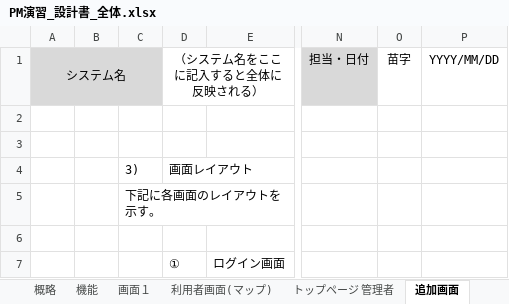
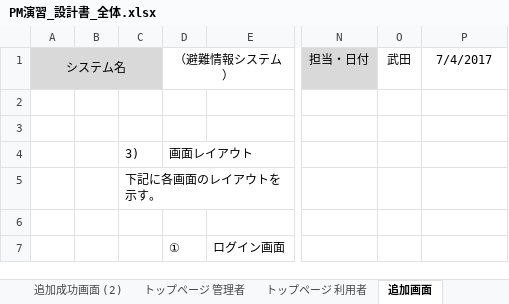
Before and after one commit to tomoyukikondo/yabukiC2017, an Excel workbook: PM演習_設計書_全体.xlsx, sheet 追加画面, drawn as a sheet; only a part is shown, gaps mark what is left out; values as stored, in another font and other column widths than the file's, no borders; charts and pictures not drawn; the diff names each change by its address in the sheet, - before the commit and + after, or states it on an @@ line.

```diff
--- a/PM演習_設計書_全体.xlsx (sheet 追加画面)
+++ b/PM演習_設計書_全体.xlsx (sheet 追加画面)
+sheet tab: 追加成功画面 (2)
+sheet tab: トップページ 利用者
-D1: （システム名をここに記入すると全体に反映される）
+D1: （避難情報システム）
-O1: 苗字
+O1: 武田
-P1: YYYY/MM/DD
+P1: 7/4/2017
```
Also changed, not shown: sheet トップページ 管理者, sheet 機能, sheet 表紙_外部, sheet 画面１, other sheet tabs, charts or pictures.
